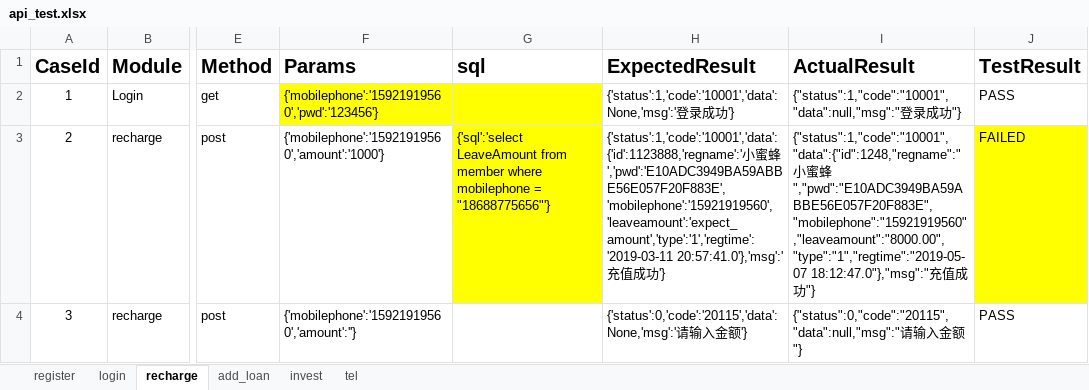
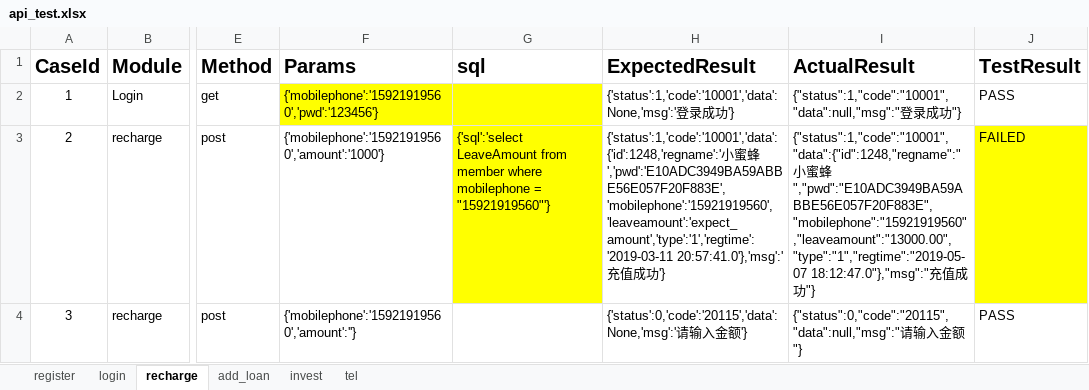
Before and after one commit to ycm1992/api_test, an Excel workbook: API_2/test_cases/api_test.xlsx, sheet recharge, drawn as a sheet; only a part is shown, gaps mark what is left out; values as stored, in another font and other column widths than the file's, no borders; the diff names each change by its address in the sheet, - before the commit and + after, or states it on an @@ line.

```diff
--- a/API_2/test_cases/api_test.xlsx (sheet recharge)
+++ b/API_2/test_cases/api_test.xlsx (sheet recharge)
-G3 (sql): …mobilephone = "18688775656"'}
+G3 (sql): …mobilephone = "15921919560"'}
-H3 (ExpectedResult): {'status':1,'code':'10001','data':{'id':1123888,'regname':'小蜜…
+H3 (ExpectedResult): {'status':1,'code':'10001','data':{'id':1248,'regname':'小蜜…
-I3 (ActualResult): …蜜蜂","pwd":"E10ADC3949BA59ABBE56E057F20F883E","mobilephone":"15921919560","leaveamount":"8000.00","type":"1","regtime":"2019-05-07 18:12:47.0"},"msg":"充…
+I3 (ActualResult): …蜜蜂","pwd":"E10ADC3949BA59ABBE56E057F20F883E","mobilephone":"15921919560","leaveamount":"13000.00","type":"1","regtime":"2019-05-07 18:12:47.0"},"msg":"充…
```
Also changed, not shown: sheet register, sheet login, sheet tel, 1 other file.
